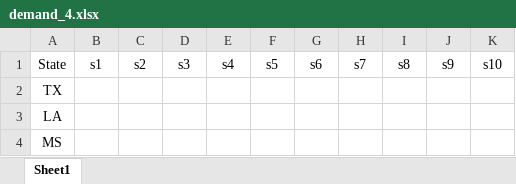
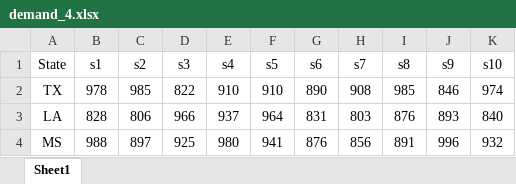
Before and after one commit to Sheng886/Long_Term_Housing_Planning, an Excel workbook: baseline_model/data/demand_4.xlsx, sheet Sheet1, drawn as a sheet; only a part is shown; values as stored, in another font and other column widths than the file's, no borders; the diff covers the shown part only; the diff names each change by its address in the sheet, - before the commit and + after, or states it on an @@ line.

```diff
--- a/baseline_model/data/demand_4.xlsx (sheet Sheet1)
+++ b/baseline_model/data/demand_4.xlsx (sheet Sheet1)
-B2 (s1): (empty)
+B2 (s1): 978
-C2 (s2): (empty)
+C2 (s2): 985
-D2 (s3): (empty)
+D2 (s3): 822
-E2 (s4): (empty)
+E2 (s4): 910
-F2 (s5): (empty)
+F2 (s5): 910
-G2 (s6): (empty)
+G2 (s6): 890
-H2 (s7): (empty)
+H2 (s7): 908
-I2 (s8): (empty)
+I2 (s8): 985
-J2 (s9): (empty)
+J2 (s9): 846
-K2 (s10): (empty)
+K2 (s10): 974
-B3 (s1): (empty)
+B3 (s1): 828
-C3 (s2): (empty)
+C3 (s2): 806
-D3 (s3): (empty)
+D3 (s3): 966
-E3 (s4): (empty)
+E3 (s4): 937
-F3 (s5): (empty)
+F3 (s5): 964
-G3 (s6): (empty)
+G3 (s6): 831
-H3 (s7): (empty)
+H3 (s7): 803
-I3 (s8): (empty)
+I3 (s8): 876
-J3 (s9): (empty)
+J3 (s9): 893
-K3 (s10): (empty)
+K3 (s10): 840
-B4 (s1): (empty)
+B4 (s1): 988
-C4 (s2): (empty)
+C4 (s2): 897
-D4 (s3): (empty)
+D4 (s3): 925
-E4 (s4): (empty)
+E4 (s4): 980
-F4 (s5): (empty)
+F4 (s5): 941
-G4 (s6): (empty)
+G4 (s6): 876
-H4 (s7): (empty)
+H4 (s7): 856
-I4 (s8): (empty)
+I4 (s8): 891
-J4 (s9): (empty)
+J4 (s9): 996
-K4 (s10): (empty)
+K4 (s10): 932
```
Also changed, not shown: 50 edited cells elsewhere in this sheet, baseline_model/data/demand_1.xlsx, baseline_model/data/demand_2.xlsx, 5 other files.
